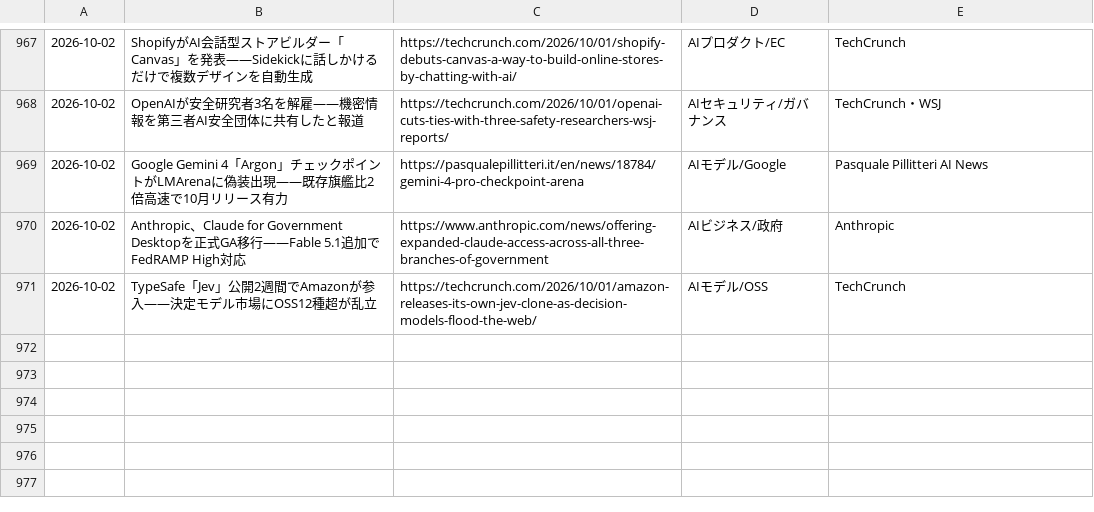
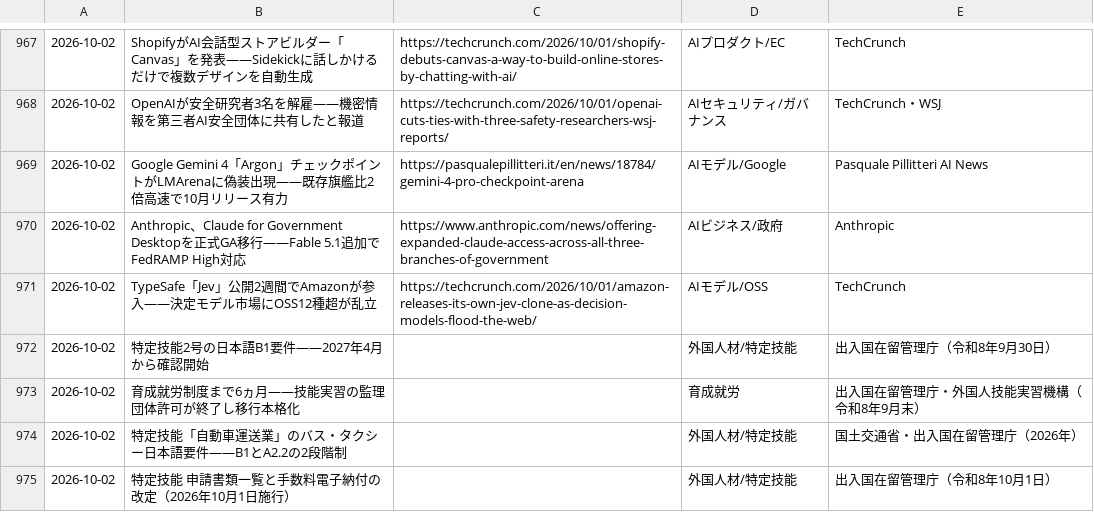
Before and after one commit to kedswithai/c-owl, a CSV file: history/articles.csv, drawn as a sheet; only a part is shown, gaps mark what is left out; the diff names each change by its address in the sheet, - before the commit and + after, or states it on an @@ line.

```diff
--- a/history/articles.csv
+++ b/history/articles.csv
+row 972: 2026-10-02 | 特定技能2号の日本語B1要件——2027年4月から確認開始 |  | 外国人材/特定技能 | 出入国在留管理庁（令和8年9月30日）
+row 973: 2026-10-02 | 育成就労制度まで6ヵ月——技能実習の監理団体許可が終了し移行本格化 |  | 育成就労 | 出入国在留管理庁・外国人技能実習機構（令和8年9月末）
+row 974: 2026-10-02 | 特定技能「自動車運送業」のバス・タクシー日本語要件——B1とA2.2の2段階制 |  | 外国人材/特定技能 | 国土交通省・出入国在留管理庁（2026年）
+row 975: 2026-10-02 | 特定技能 申請書類一覧と手数料電子納付の改定（2026年10月1日施行） |  | 外国人材/特定技能 | 出入国在留管理庁（令和8年10月1日）
```
Also changed, not shown: 1 other file.
